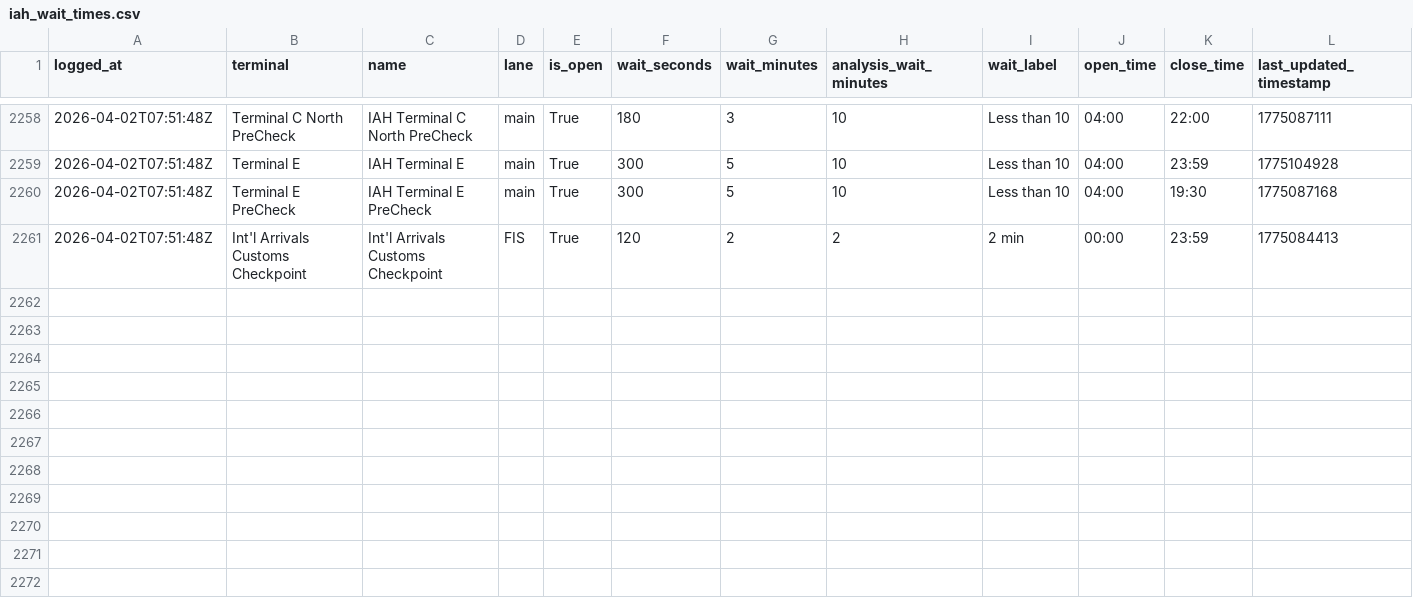
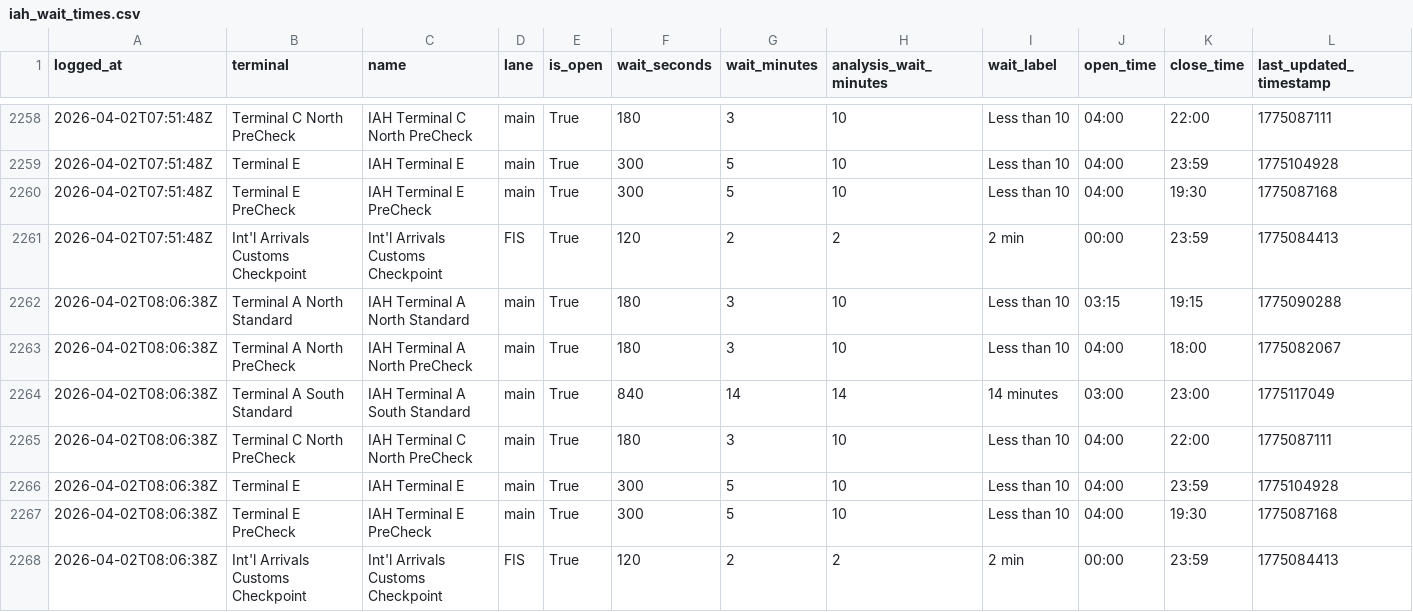
Before and after one commit to heyottomax/iah-wait-times, a CSV file: iah_wait_times.csv, drawn as a sheet; only a part is shown, gaps mark what is left out; rows hold the shown columns only; the diff names each change by its address in the sheet, - before the commit and + after, or states it on an @@ line.

Commit message:
Polish IAH wait times site

```diff
--- a/iah_wait_times.csv
+++ b/iah_wait_times.csv
+row 2262: 2026-04-02T08:06:38Z | Terminal A North Standard | IAH Terminal A North Standard | main | True | 180 | 3 | 10 | Less than 10 | 03:15 | 19:15 | 1775090288
+row 2263: 2026-04-02T08:06:38Z | Terminal A North PreCheck | IAH Terminal A North PreCheck | main | True | 180 | 3 | 10 | Less than 10 | 04:00 | 18:00 | 1775082067
+row 2264: 2026-04-02T08:06:38Z | Terminal A South Standard | IAH Terminal A South Standard | main | True | 840 | 14 | 14 | 14 minutes | 03:00 | 23:00 | 1775117049
+row 2265: 2026-04-02T08:06:38Z | Terminal C North PreCheck | IAH Terminal C North PreCheck | main | True | 180 | 3 | 10 | Less than 10 | 04:00 | 22:00 | 1775087111
+row 2266: 2026-04-02T08:06:38Z | Terminal E | IAH Terminal E | main | True | 300 | 5 | 10 | Less than 10 | 04:00 | 23:59 | 1775104928
+row 2267: 2026-04-02T08:06:38Z | Terminal E PreCheck | IAH Terminal E PreCheck | main | True | 300 | 5 | 10 | Less than 10 | 04:00 | 19:30 | 1775087168
+row 2268: 2026-04-02T08:06:38Z | Int'l Arrivals Customs Checkpoint | Int'l Arrivals Customs Checkpoint | FIS | True | 120 | 2 | 2 | 2 min | 00:00 | 23:59 | 1775084413
```
Also changed, not shown: 2 other files.
